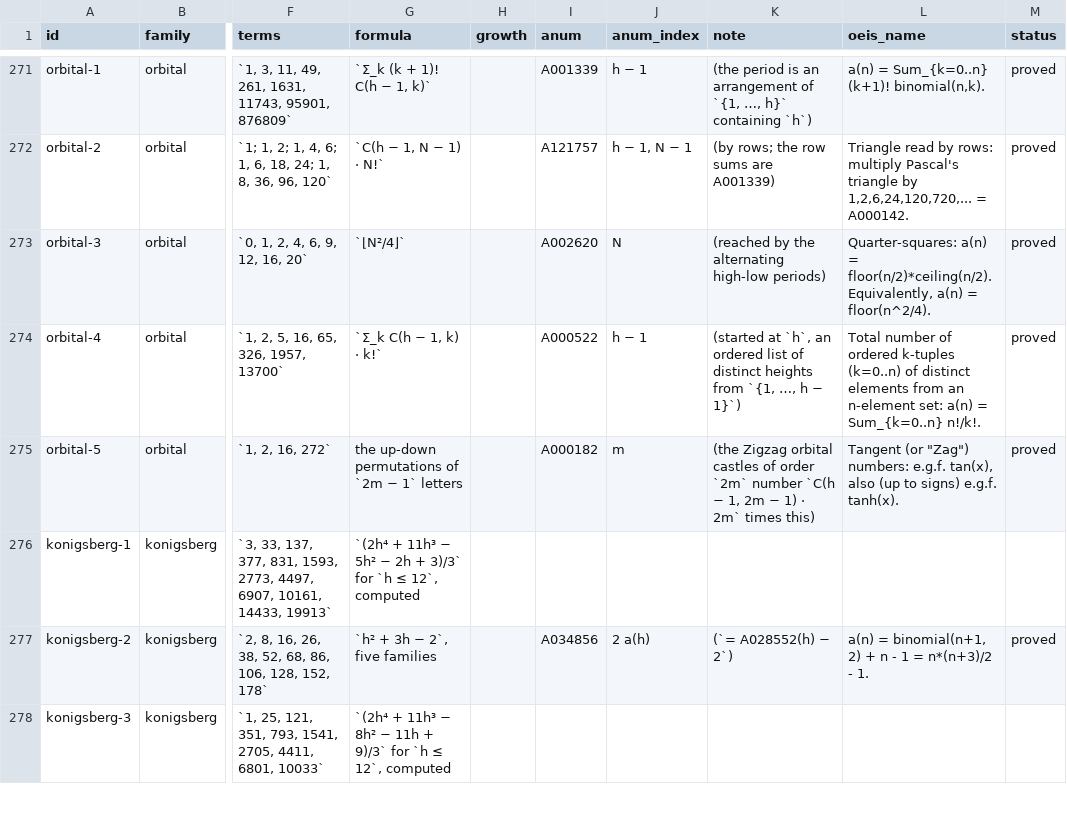
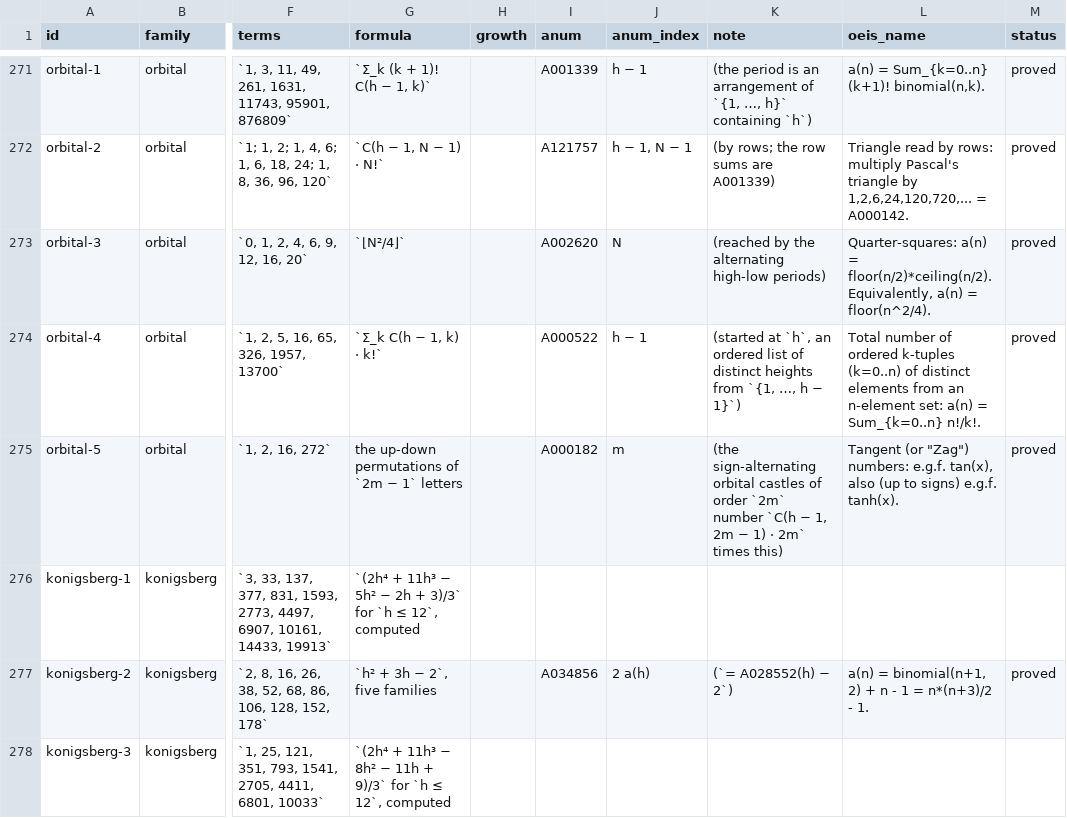
Before and after one commit to eeggwall/castles-wiki, a TSV file: config/castle-sequences.tsv, drawn as a sheet; only a part is shown, gaps mark what is left out; the diff names each change by its address in the sheet, - before the commit and + after, or states it on an @@ line.

Commit message:
docs: a prime castle is the bare X with no height-1 column and (1, X, 1) its padded form; a periodic castle runs for at least two periods; the Zigzag shape type is sign-alternating; cospectral means same spectrum, nontrivial when the graphs differ; hoodoo and monadnock steps are positive; a Motzkin castle is a Motzkin-path castle; square castles are box castles whose width equals their height; bargraph peaks say so

```diff
--- a/config/castle-sequences.tsv
+++ b/config/castle-sequences.tsv
-K275 (note): (the Zigzag orbital castles…
+K275 (note): (the sign-alternating orbital castles…
```
Also changed, not shown: 14 other files.
